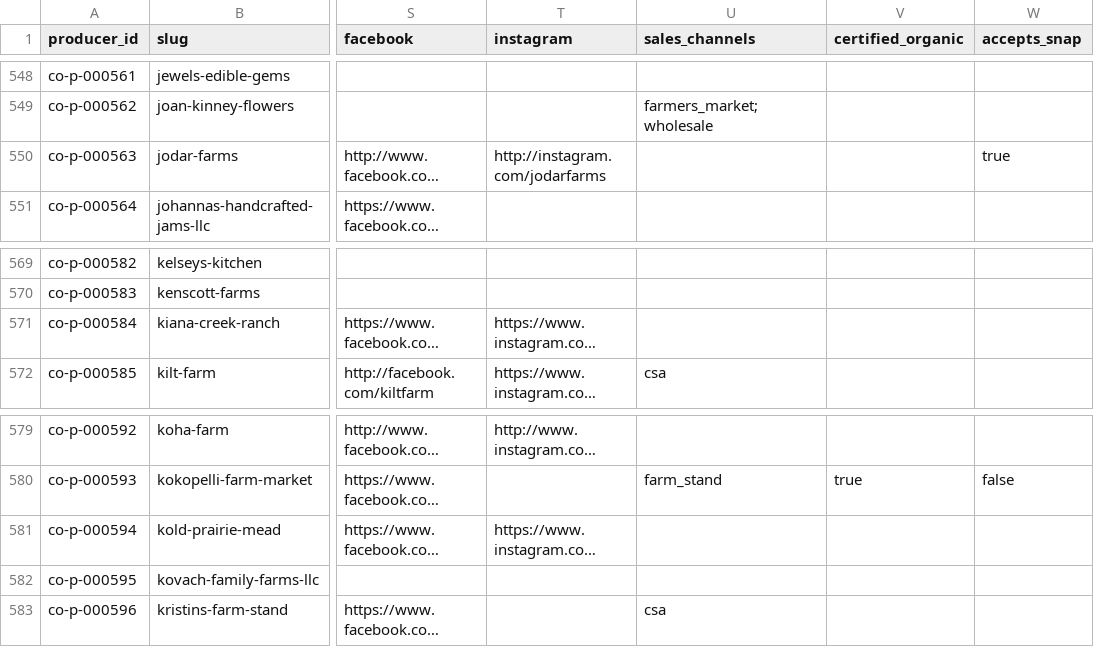
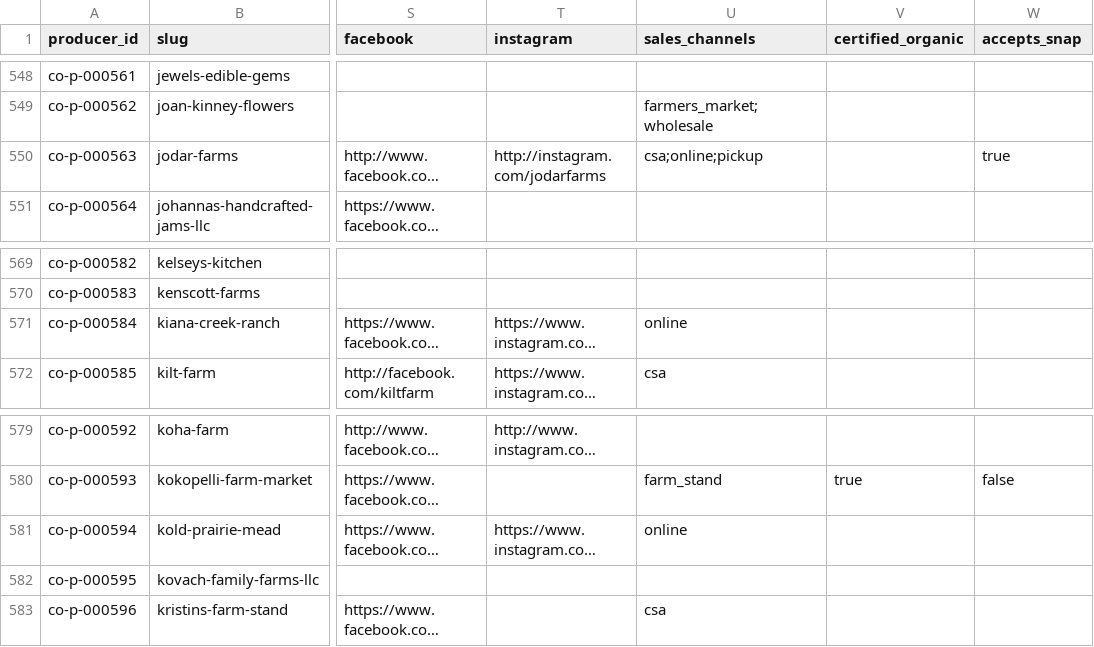
Before and after one commit to open-food-web/colorado-open-food-web, a CSV file: data/colorado/producers.csv, drawn as a sheet; only a part is shown, gaps mark what is left out; long unchanged cells end in …; the diff covers the shown part only; the diff names each change by its address in the sheet, - before the commit and + after, or states it on an @@ line.

```diff
--- a/data/colorado/producers.csv
+++ b/data/colorado/producers.csv
-U550 (sales_channels): (empty)
+U550 (sales_channels): csa;online;pickup
-U571 (sales_channels): (empty)
+U571 (sales_channels): online
-U581 (sales_channels): (empty)
+U581 (sales_channels): online
```
Also changed, not shown: 7 edited cells elsewhere in this file, data/colorado/field_sources.csv.
